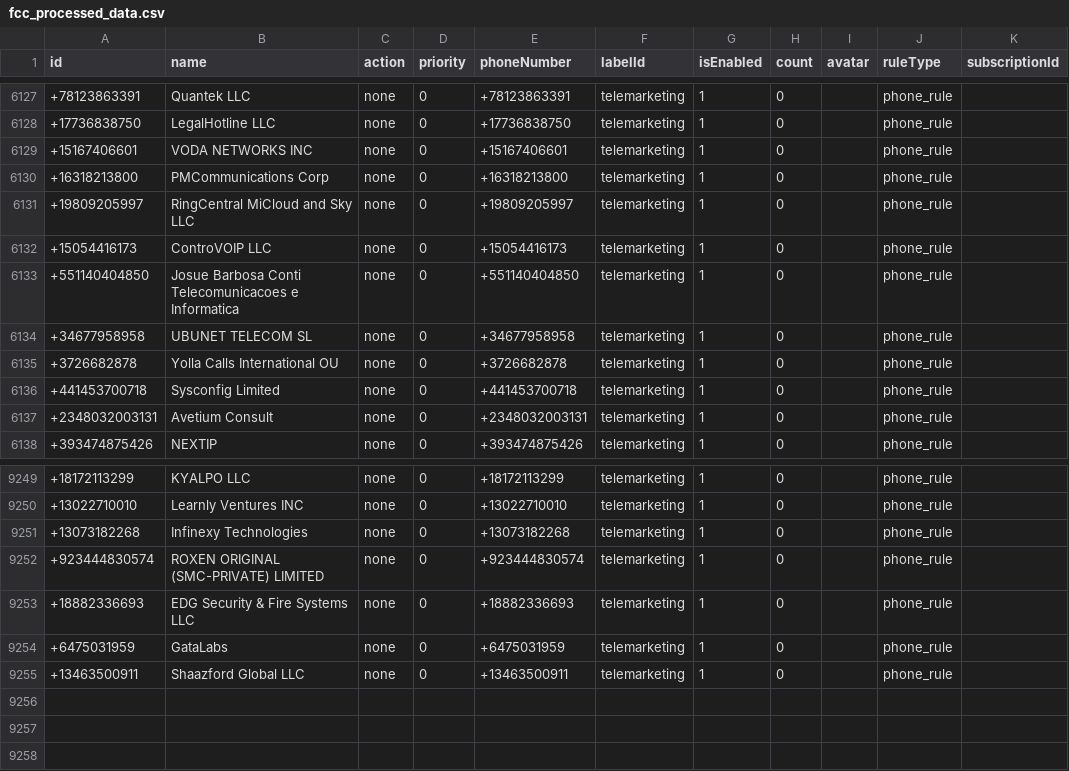
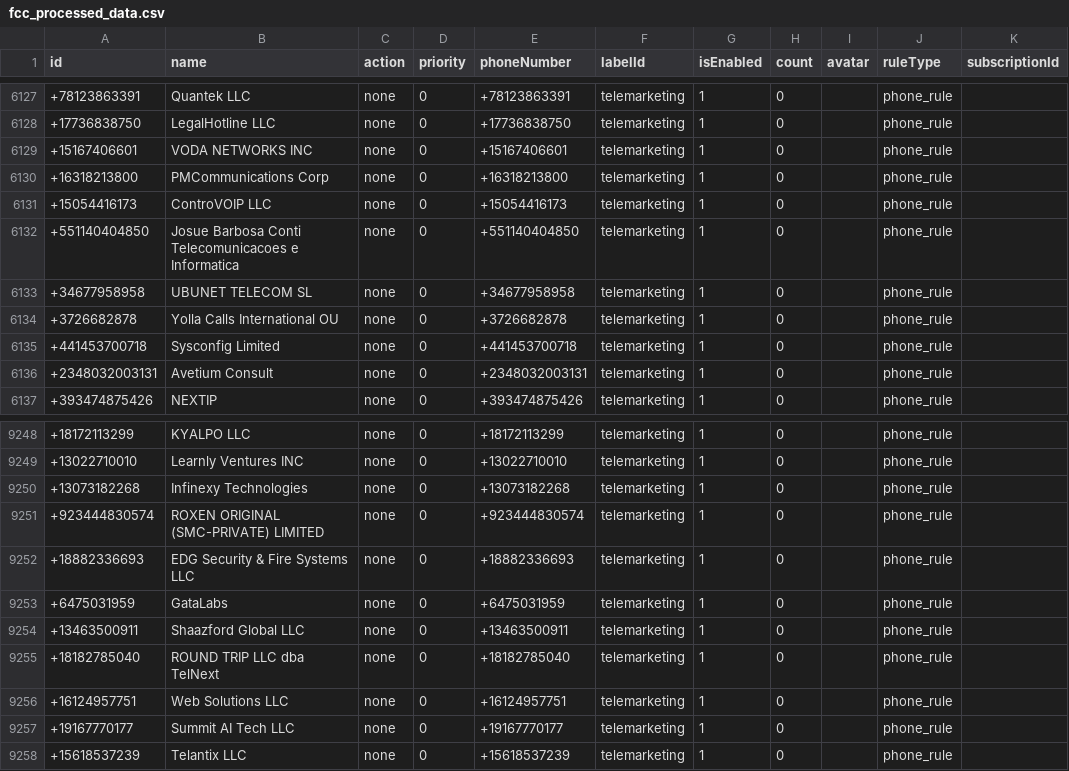
Before and after one commit to choicenew/yourcallrule, a CSV file: US/fcc_processed_data.csv, drawn as a sheet; only a part is shown, gaps mark what is left out.

```diff
--- a/US/fcc_processed_data.csv
+++ b/US/fcc_processed_data.csv
@@ -6130,3 +6130,2 @@ id,name,action,priority,phoneNumber,labelId,isEnabled,count,avatar,ruleType,subs
 +16318213800,PMCommunications Corp,none,0,+16318213800,telemarketing,1,0,,phone_rule,
-+19809205997,RingCentral MiCloud and Sky LLC,none,0,+19809205997,telemarketing,1,0,,phone_rule,
 +15054416173,ControVOIP LLC,none,0,+15054416173,telemarketing,1,0,,phone_rule,
@@ -9255 +9254,5 @@ id,name,action,priority,phoneNumber,labelId,isEnabled,count,avatar,ruleType,subs
 +13463500911,Shaazford Global LLC,none,0,+13463500911,telemarketing,1,0,,phone_rule,
++18182785040,ROUND TRIP LLC dba TelNext,none,0,+18182785040,telemarketing,1,0,,phone_rule,
++16124957751,Web Solutions LLC,none,0,+16124957751,telemarketing,1,0,,phone_rule,
++19167770177,Summit AI Tech LLC,none,0,+19167770177,telemarketing,1,0,,phone_rule,
++15618537239,Telantix LLC,none,0,+15618537239,telemarketing,1,0,,phone_rule,
```
